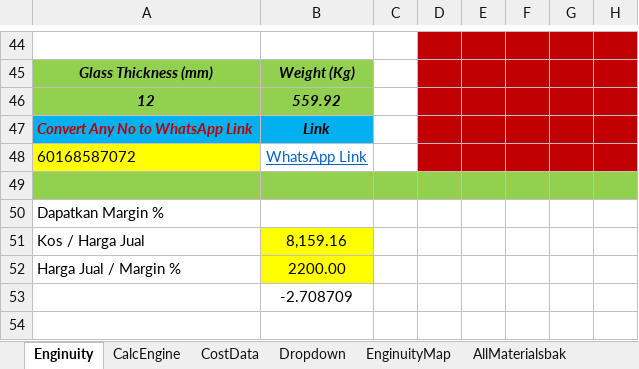
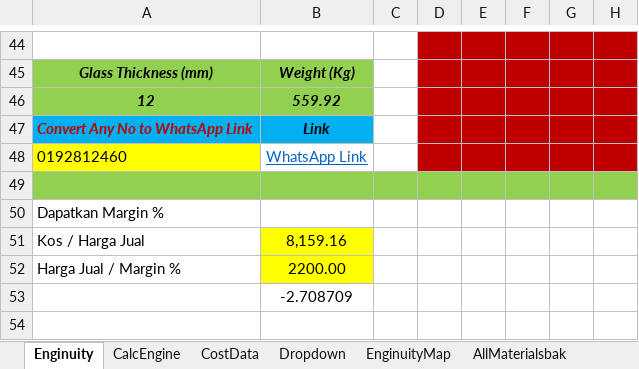
Before and after one commit to neprenkha/Enginuity, an Excel workbook: EnginuityV2.xlsm, sheet Enginuity, drawn as a sheet; only a part is shown, gaps mark what is left out; values as stored, in another font and other column widths than the file's, no borders; charts and pictures not drawn; the diff names each change by its address in the sheet, - before the commit and + after, or states it on an @@ line.

Commit message:
Add files via upload

```diff
--- a/EnginuityV2.xlsm (sheet Enginuity)
+++ b/EnginuityV2.xlsm (sheet Enginuity)
-A48: 60168587072
+A48: 0192812460
```
Also changed, not shown: formulas that keep their value.
